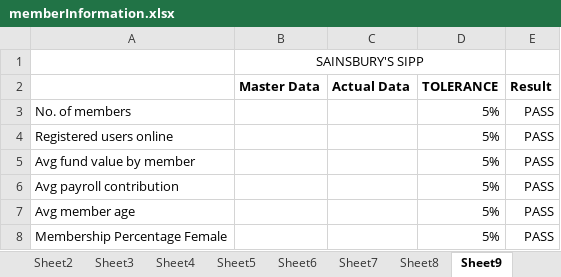
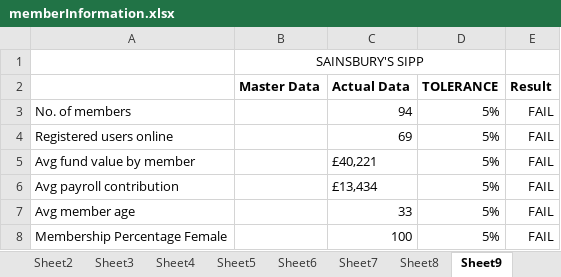
Before and after one commit to MA87604/ClientMI, an Excel workbook: data/memberInformation.xlsx, sheet Sheet9, drawn as a sheet; only a part is shown; values as stored, in another font and other column widths than the file's, no borders; conditional formats not drawn; the diff covers the shown part only; the diff names each change by its address in the sheet, - before the commit and + after, or states it on an @@ line.

```diff
--- a/data/memberInformation.xlsx (sheet Sheet9)
+++ b/data/memberInformation.xlsx (sheet Sheet9)
-C3 (Actual Data): (empty)
+C3 (Actual Data): 94
-E3:E8 (Result): PASS
+E3:E8 (Result): FAIL
-C4 (Actual Data): (empty)
+C4 (Actual Data): 69
-C5 (Actual Data): (empty)
+C5 (Actual Data): £40,221
-C6 (Actual Data): (empty)
+C6 (Actual Data): £13,434
-C7 (Actual Data): (empty)
+C7 (Actual Data): 33
-C8 (Actual Data): (empty)
+C8 (Actual Data): 100
```
Also changed, not shown: 2 added rows, 2 removed rows and 3 edited cells elsewhere in this sheet, sheet Sheet8, sheet Sheet17, sheet Sheet25, other sheet tabs, formulas that keep their value, data/assetUnderMgmt.xlsx, data/contributions.xlsx, 54 other files.
